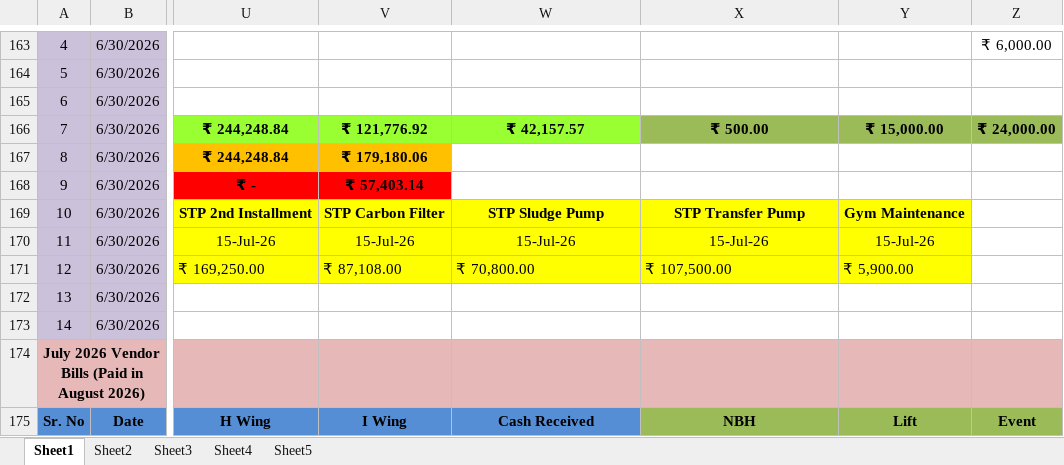
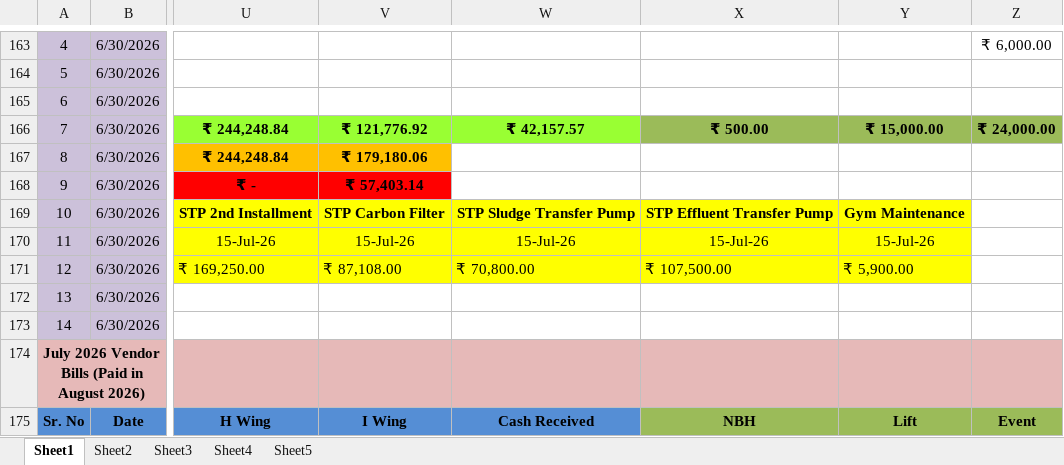
Before and after one commit to dhootmahesh28/zen-estate-dashboard, an Excel workbook: Zen_Estate_Combined_Expenses_Q1.xlsx, sheet Sheet1, drawn as a sheet; only a part is shown, gaps mark what is left out; values as stored, in another font and other column widths than the file's, no borders; the diff names each change by its address in the sheet, - before the commit and + after, or states it on an @@ line.

```diff
--- a/Zen_Estate_Combined_Expenses_Q1.xlsx (sheet Sheet1)
+++ b/Zen_Estate_Combined_Expenses_Q1.xlsx (sheet Sheet1)
-W169: STP Sludge Pump
+W169: STP Sludge Transfer Pump
-X169: STP Transfer Pump
+X169: STP Effluent Transfer Pump
```
Also changed, not shown: sheet Sheet5.
